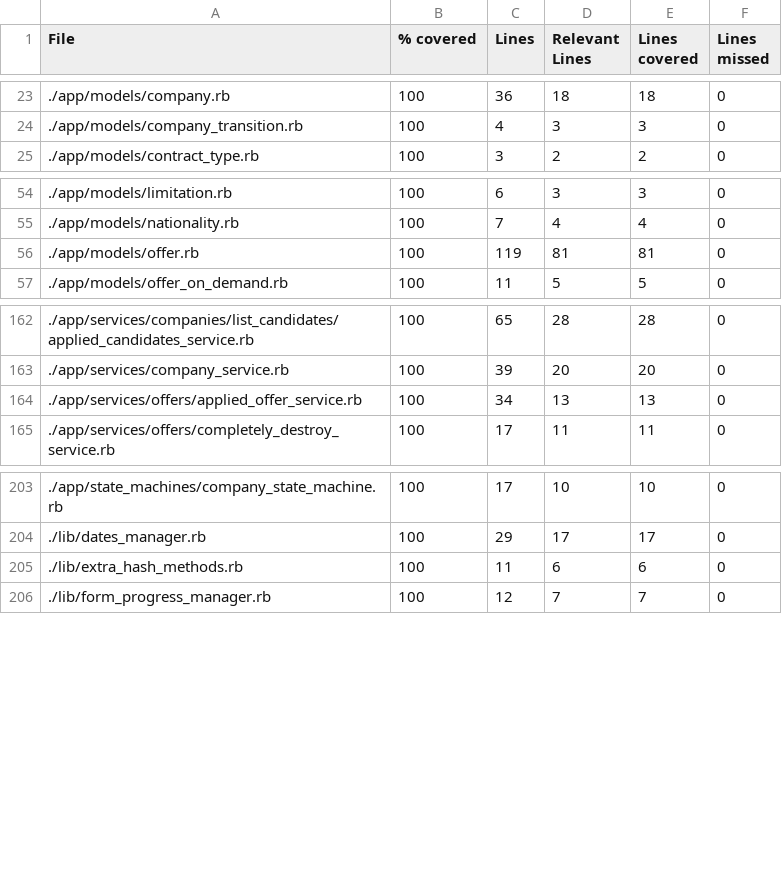
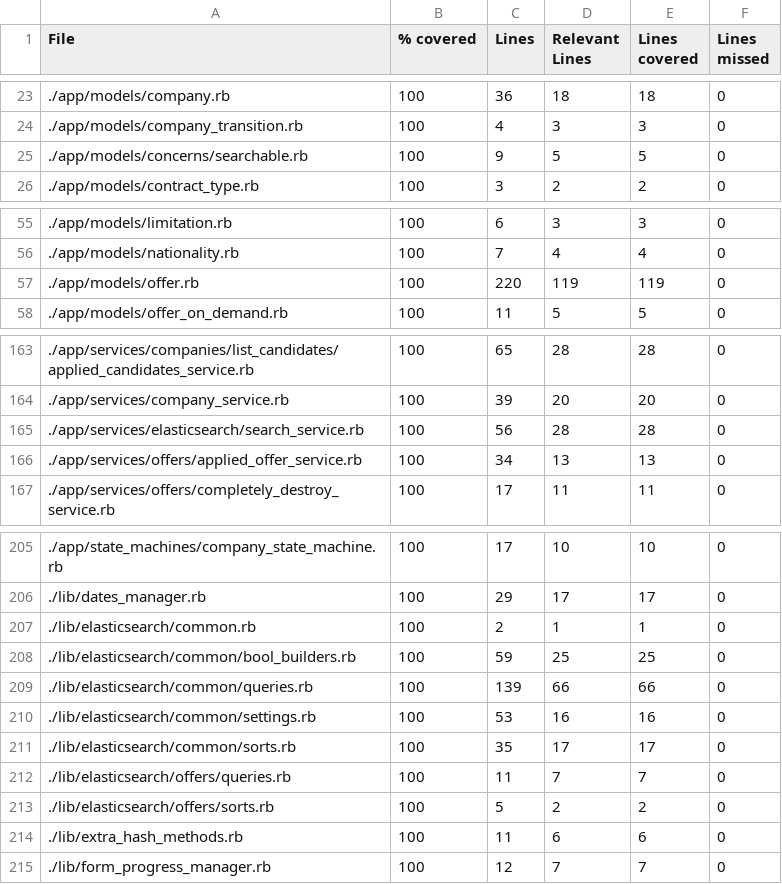
Before and after one commit to vlaguzman/hoytrabajas, a CSV file: coverage_results.csv, drawn as a sheet; only a part is shown, gaps mark what is left out.

Commit message:
elasticsearch stable in local

```diff
--- a/coverage_results.csv
+++ b/coverage_results.csv
@@ -24,2 +24,3 @@ File,% covered,Lines,Relevant Lines,Lines covered,Lines missed
 "./app/models/company_transition.rb",100,4,3,3,0
+"./app/models/concerns/searchable.rb",100,9,5,5,0
 "./app/models/contract_type.rb",100,3,2,2,0
@@ -55,3 +56,3 @@ File,% covered,Lines,Relevant Lines,Lines covered,Lines missed
 "./app/models/nationality.rb",100,7,4,4,0
-"./app/models/offer.rb",100,119,81,81,0
+"./app/models/offer.rb",100,220,119,119,0
 "./app/models/offer_on_demand.rb",100,11,5,5,0
@@ -163,2 +164,3 @@ File,% covered,Lines,Relevant Lines,Lines covered,Lines missed
 "./app/services/company_service.rb",100,39,20,20,0
+"./app/services/elasticsearch/search_service.rb",100,56,28,28,0
 "./app/services/offers/applied_offer_service.rb",100,34,13,13,0
@@ -204,2 +206,9 @@ File,% covered,Lines,Relevant Lines,Lines covered,Lines missed
 "./lib/dates_manager.rb",100,29,17,17,0
+"./lib/elasticsearch/common.rb",100,2,1,1,0
+"./lib/elasticsearch/common/bool_builders.rb",100,59,25,25,0
+"./lib/elasticsearch/common/queries.rb",100,139,66,66,0
+"./lib/elasticsearch/common/settings.rb",100,53,16,16,0
+"./lib/elasticsearch/common/sorts.rb",100,35,17,17,0
+"./lib/elasticsearch/offers/queries.rb",100,11,7,7,0
+"./lib/elasticsearch/offers/sorts.rb",100,5,2,2,0
 "./lib/extra_hash_methods.rb",100,11,6,6,0
```
Also changed, not shown: 42 other files.
